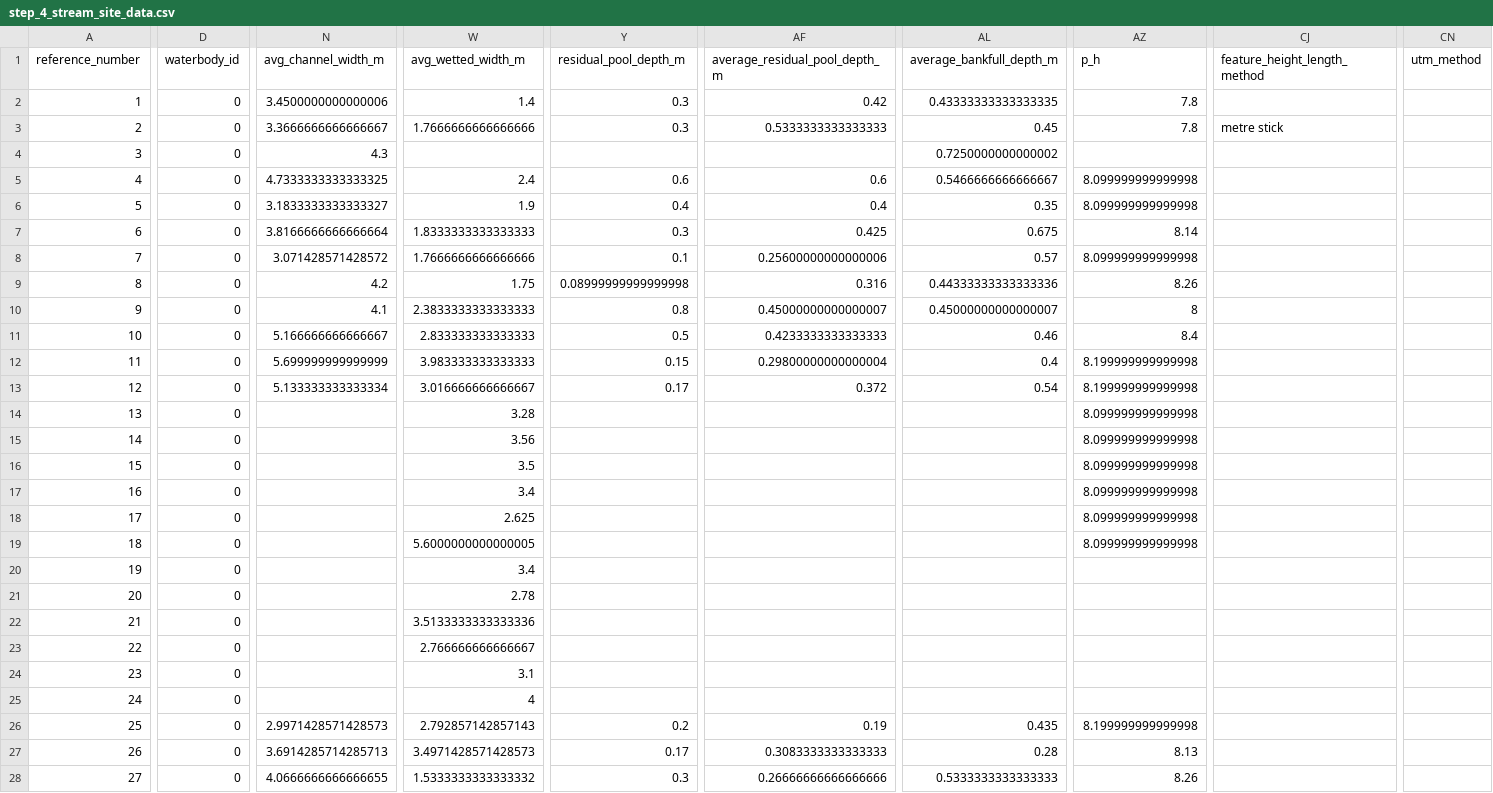
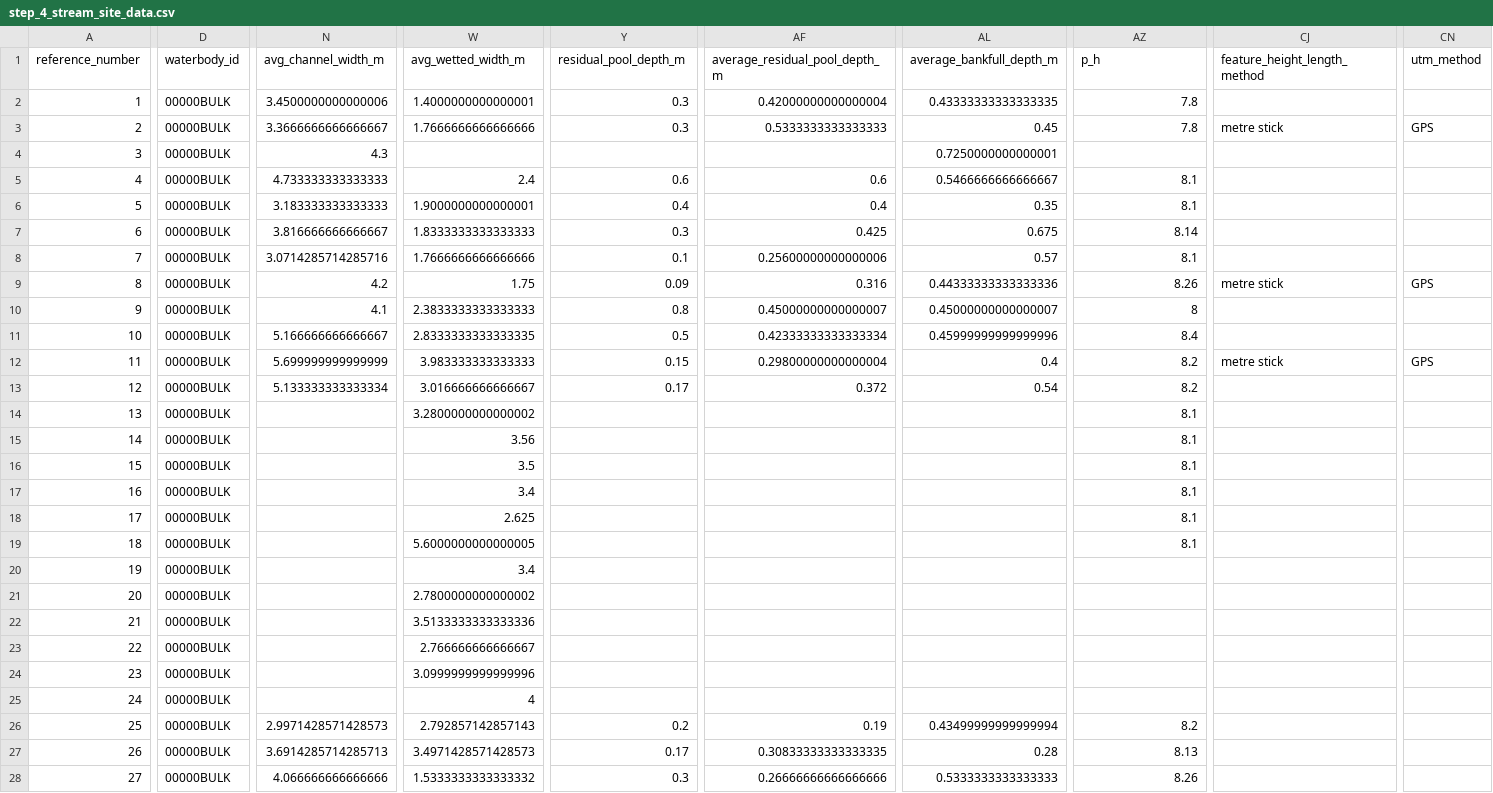
Before and after one commit to NewGraphEnvironment/fish_passage_bulkley_2022_reporting, a CSV file: data/backup/step_4_stream_site_data.csv, drawn as a sheet; only a part is shown, gaps mark what is left out; the diff covers the shown part only; the diff names each change by its address in the sheet, - before the commit and + after, or states it on an @@ line.

Commit message:
before feature removal, just added height/length and utm method

```diff
--- a/data/backup/step_4_stream_site_data.csv
+++ b/data/backup/step_4_stream_site_data.csv
-D2:D28 (waterbody_id): 0
+D2:D28 (waterbody_id): 00000BULK
-W2 (avg_wetted_width_m): 1.4
+W2 (avg_wetted_width_m): 1.4000000000000001
-AF2 (average_residual_pool_depth_m): 0.42
+AF2 (average_residual_pool_depth_m): 0.42000000000000004
-CN3 (utm_method): (empty)
+CN3 (utm_method): GPS
-AL4 (average_bankfull_depth_m): 0.7250000000000002
+AL4 (average_bankfull_depth_m): 0.7250000000000001
-N5 (avg_channel_width_m): 4.7333333333333325
+N5 (avg_channel_width_m): 4.733333333333333
-AZ5:AZ6 (p_h): 8.099999999999998
+AZ5:AZ6 (p_h): 8.1
-N6 (avg_channel_width_m): 3.1833333333333327
+N6 (avg_channel_width_m): 3.183333333333333
-W6 (avg_wetted_width_m): 1.9
+W6 (avg_wetted_width_m): 1.9000000000000001
-N7 (avg_channel_width_m): 3.8166666666666664
+N7 (avg_channel_width_m): 3.816666666666667
-N8 (avg_channel_width_m): 3.071428571428572
+N8 (avg_channel_width_m): 3.0714285714285716
-AZ8 (p_h): 8.099999999999998
+AZ8 (p_h): 8.1
-Y9 (residual_pool_depth_m): 0.08999999999999998
+Y9 (residual_pool_depth_m): 0.09
-CJ9 (feature_height_length_method): (empty)
+CJ9 (feature_height_length_method): metre stick
-CN9 (utm_method): (empty)
+CN9 (utm_method): GPS
-W11 (avg_wetted_width_m): 2.833333333333333
+W11 (avg_wetted_width_m): 2.8333333333333335
-AF11 (average_residual_pool_depth_m): 0.4233333333333333
+AF11 (average_residual_pool_depth_m): 0.42333333333333334
-AL11 (average_bankfull_depth_m): 0.46
+AL11 (average_bankfull_depth_m): 0.45999999999999996
-AZ12:AZ13 (p_h): 8.199999999999998
+AZ12:AZ13 (p_h): 8.2
-CJ12 (feature_height_length_method): (empty)
+CJ12 (feature_height_length_method): metre stick
-CN12 (utm_method): (empty)
+CN12 (utm_method): GPS
-W14 (avg_wetted_width_m): 3.28
+W14 (avg_wetted_width_m): 3.2800000000000002
-AZ14:AZ19 (p_h): 8.099999999999998
+AZ14:AZ19 (p_h): 8.1
-W21 (avg_wetted_width_m): 2.78
+W21 (avg_wetted_width_m): 2.7800000000000002
-W24 (avg_wetted_width_m): 3.1
+W24 (avg_wetted_width_m): 3.0999999999999996
-AL26 (average_bankfull_depth_m): 0.435
+AL26 (average_bankfull_depth_m): 0.43499999999999994
-AZ26 (p_h): 8.199999999999998
+AZ26 (p_h): 8.2
-AF27 (average_residual_pool_depth_m): 0.3083333333333333
+AF27 (average_residual_pool_depth_m): 0.30833333333333335
-N28 (avg_channel_width_m): 4.0666666666666655
+N28 (avg_channel_width_m): 4.066666666666666
```
Also changed, not shown: 7 edited cells elsewhere in this file.
